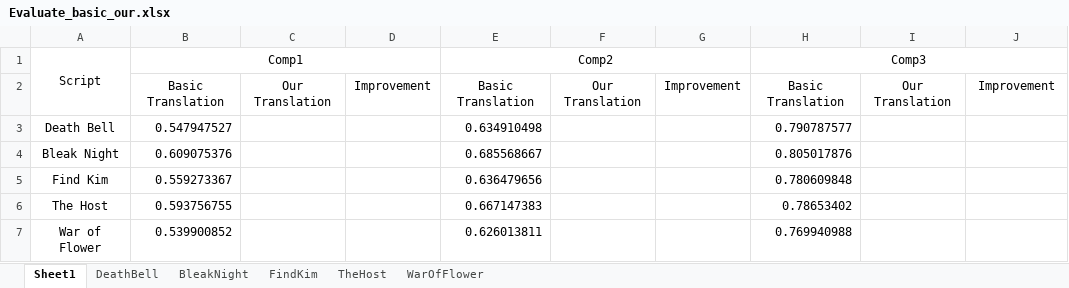
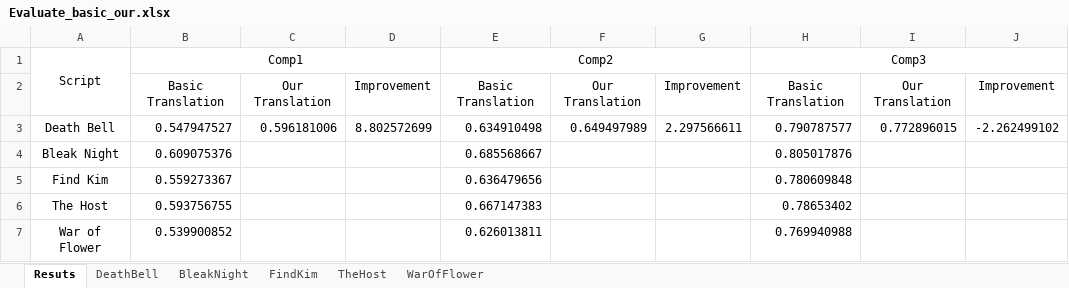
Before and after one commit to vano1205/NLP-Team32, an Excel workbook: sent_similarity/Evaluate_basic_our.xlsx, sheet Resuts, drawn as a sheet; values as stored, in another font and other column widths than the file's, no borders; the diff names each change by its address in the sheet, - before the commit and + after, or states it on an @@ line.

```diff
--- a/sent_similarity/Evaluate_basic_our.xlsx (sheet Resuts)
+++ b/sent_similarity/Evaluate_basic_our.xlsx (sheet Resuts)
-sheet tab: Sheet1
+sheet tab: Resuts
-C3: (empty)
+C3: 0.596181006
-D3: (empty)
+D3: 8.802572699
-F3: (empty)
+F3: 0.649497989
-G3: (empty)
+G3: 2.297566611
-I3: (empty)
+I3: 0.772896015
-J3: (empty)
+J3: -2.262499102
```
Also changed, not shown: sheet DeathBell, 52 other files.
